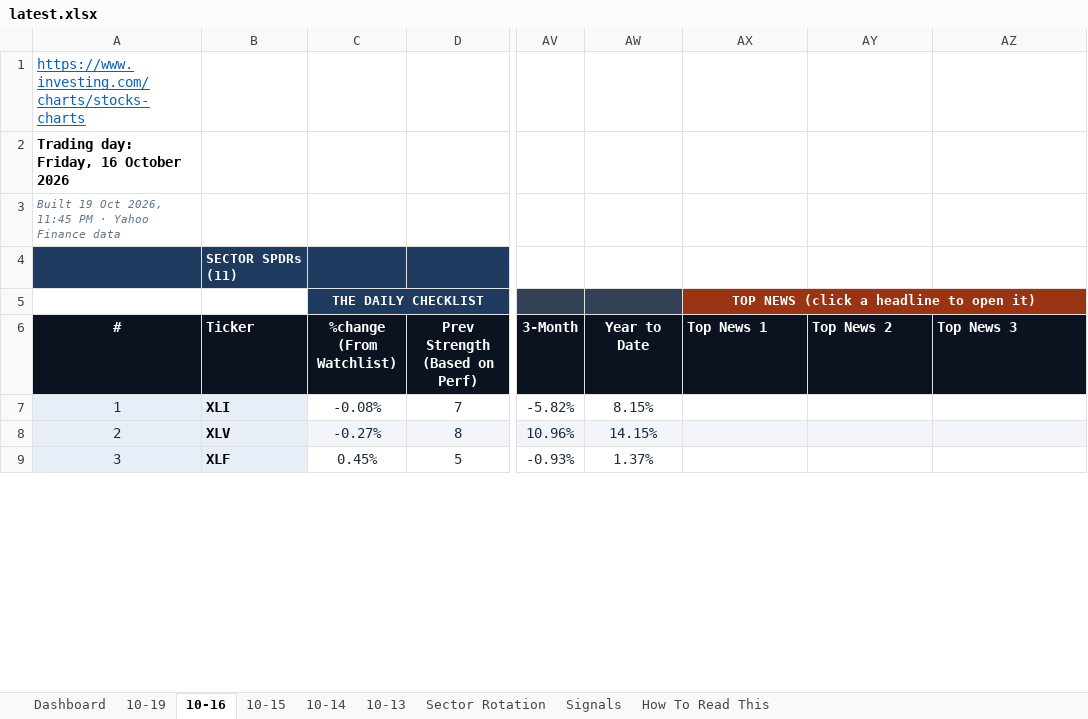
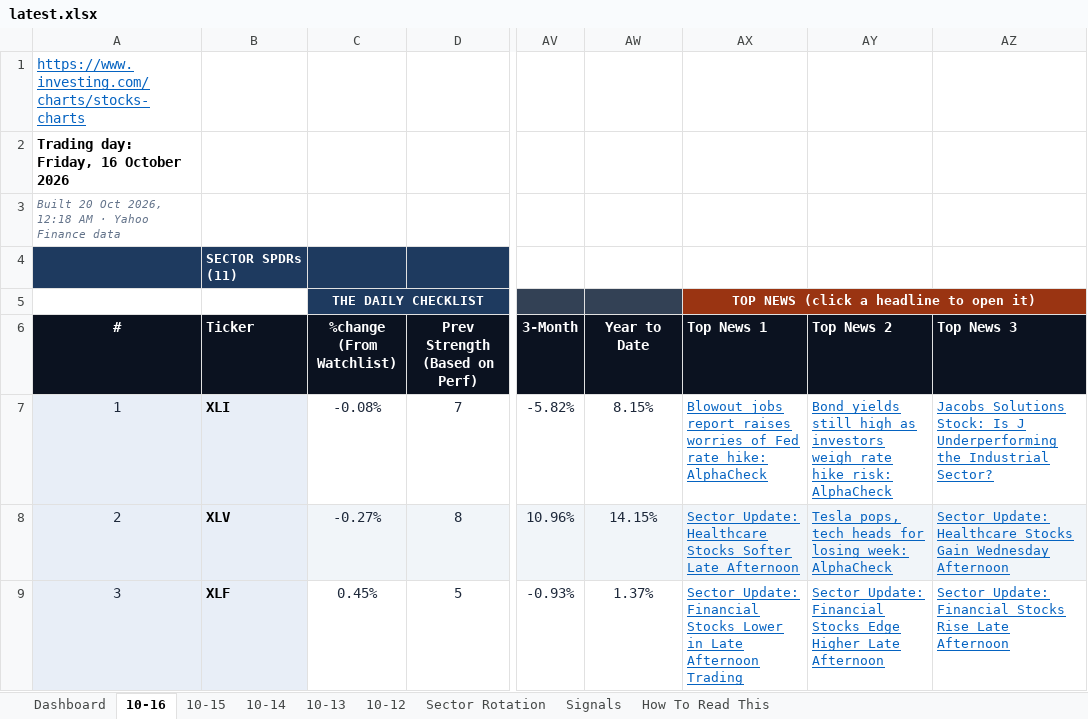
Before and after one commit to GeoWizard4645/Stock-Analysis-for-my-Grandpa, an Excel workbook: docs/data/latest.xlsx, sheet 10-16, drawn as a sheet; only a part is shown, gaps mark what is left out; values as stored, in another font and other column widths than the file's, no borders; conditional formats not drawn; the diff covers the shown part only; the diff names each change by its address in the sheet, - before the commit and + after, or states it on an @@ line.

```diff
--- a/docs/data/latest.xlsx (sheet 10-16)
+++ b/docs/data/latest.xlsx (sheet 10-16)
-sheet tab: 10-19
+sheet tab: 10-12
-A3 (#): Built 19 Oct 2026, 11:45 PM · Yahoo…
+A3 (#): Built 20 Oct 2026, 12:18 AM · Yahoo…
-AX7 (Top News 1): (empty)
+AX7 (Top News 1): Blowout jobs report raises worries of Fed rate hike: AlphaCheck
-AY7 (Top News 2): (empty)
+AY7 (Top News 2): Bond yields still high as investors weigh rate hike risk: AlphaCheck
-AZ7 (Top News 3): (empty)
+AZ7 (Top News 3): Jacobs Solutions Stock: Is J Underperforming the Industrial Sector?
-AX8 (Top News 1): (empty)
+AX8 (Top News 1): Sector Update: Healthcare Stocks Softer Late Afternoon
-AY8 (Top News 2): (empty)
+AY8 (Top News 2): Tesla pops, tech heads for losing week: AlphaCheck
-AZ8 (Top News 3): (empty)
+AZ8 (Top News 3): Sector Update: Healthcare Stocks Gain Wednesday Afternoon
-AX9 (Top News 1): (empty)
+AX9 (Top News 1): Sector Update: Financial Stocks Lower in Late Afternoon Trading
-AY9 (Top News 2): (empty)
+AY9 (Top News 2): Sector Update: Financial Stocks Edge Higher Late Afternoon
-AZ9 (Top News 3): (empty)
+AZ9 (Top News 3): Sector Update: Financial Stocks Rise Late Afternoon
```
Also changed, not shown: 111 edited cells elsewhere in this sheet, sheet Signals, sheet Dashboard, sheet Sector Rotation, sheet 10-14, sheet 10-15, sheet 10-13, 1 other file.
